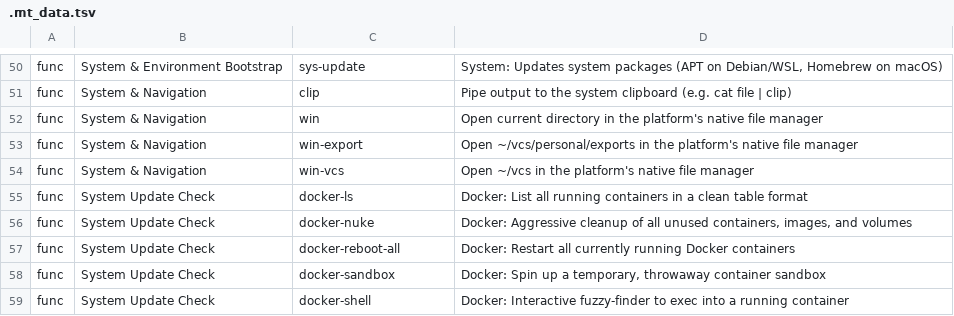
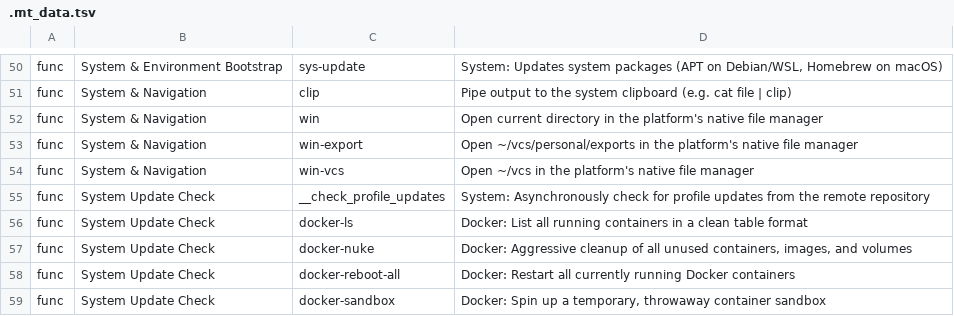
Before and after one commit to MatStacey/gcp-devops-wsl-debian-terminal, a TSV file: .bash.d/.mt_data.tsv, drawn as a sheet; only a part is shown, gaps mark what is left out; the shorter side is filled out with more unchanged rows; the diff names each change by its address in the sheet, - before the commit and + after, or states it on an @@ line.

```diff
--- a/.bash.d/.mt_data.tsv
+++ b/.bash.d/.mt_data.tsv
+row 55: func | System Update Check | __check_profile_updates | System: Asynchronously check for profile updates from the remote repository
```
Also changed, not shown: 4 other files.
